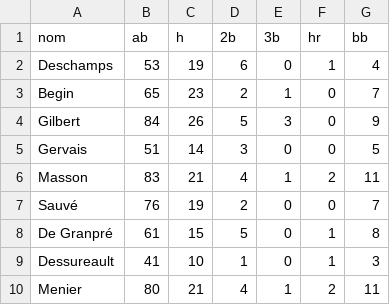
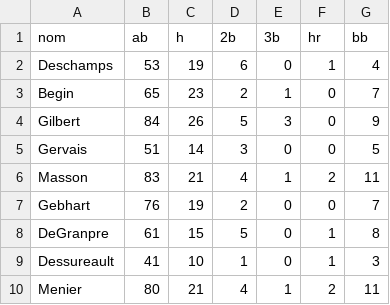
Before and after one commit to jsdessureault/dataFilesForAI, a CSV file: StatistiquesBaseball.csv, drawn as a sheet; the diff names each change by its address in the sheet, - before the commit and + after, or states it on an @@ line.

Commit message:
Sans accents

```diff
--- a/StatistiquesBaseball.csv
+++ b/StatistiquesBaseball.csv
-A7 (nom): Sauvé
+A7 (nom): Gebhart
-A8 (nom): De Granpré
+A8 (nom): DeGranpre
```
